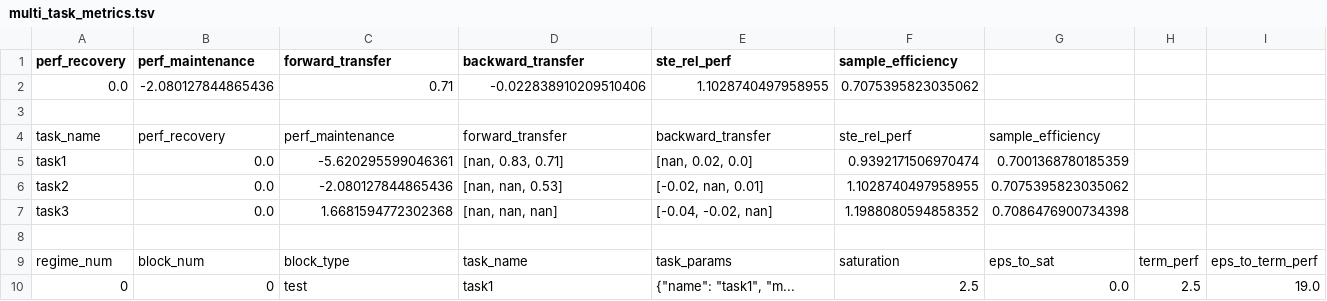
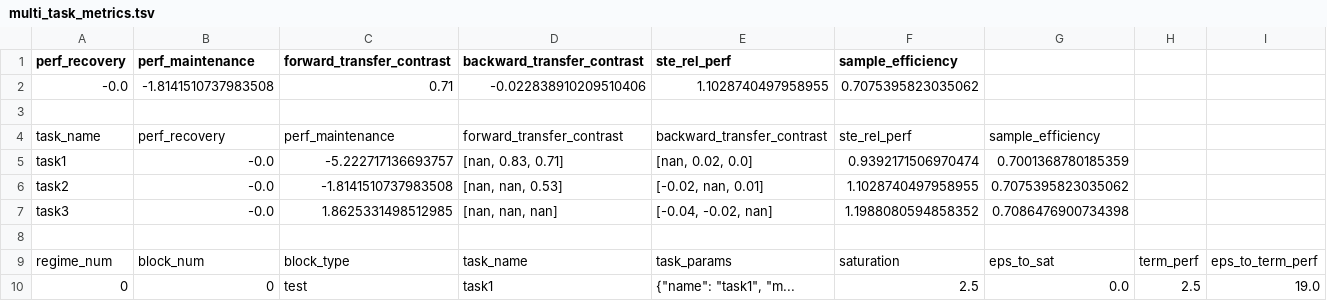
Before and after one commit to lifelong-learning-systems/l2metrics, a TSV file: examples/multi_task/multi_task_metrics.tsv, drawn as a sheet; only a part is shown; the diff covers the shown part only.

Commit message:
Update example multi-task log

```diff
--- a/examples/multi_task/multi_task_metrics.tsv
+++ b/examples/multi_task/multi_task_metrics.tsv
@@ -1,8 +1,8 @@
-perf_recovery	perf_maintenance	forward_transfer	backward_transfer	ste_rel_perf	sample_efficiency
-0.0	-2.080127844865436	0.71	-0.022838910209510406	1.1028740497958955	0.7075395823035062
+perf_recovery	perf_maintenance	forward_transfer_contrast	backward_transfer_contrast	ste_rel_perf	sample_efficiency
+-0.0	-1.8141510737983508	0.71	-0.022838910209510406	1.1028740497958955	0.7075395823035062
 
-task_name	perf_recovery	perf_maintenance	forward_transfer	backward_transfer	ste_rel_perf	sample_efficiency
-task1	0.0	-5.620295599046361	[nan, 0.83, 0.71]	[nan, 0.02, 0.0]	0.9392171506970474	0.7001368780185359
-task2	0.0	-2.080127844865436	[nan, nan, 0.53]	[-0.02, nan, 0.01]	1.1028740497958955	0.7075395823035062
-task3	0.0	1.6681594772302368	[nan, nan, nan]	[-0.04, -0.02, nan]	1.1988080594858352	0.7086476900734398
+task_name	perf_recovery	perf_maintenance	forward_transfer_contrast	backward_transfer_contrast	ste_rel_perf	sample_efficiency
+task1	-0.0	-5.222717136693757	[nan, 0.83, 0.71]	[nan, 0.02, 0.0]	0.9392171506970474	0.7001368780185359
+task2	-0.0	-1.8141510737983508	[nan, nan, 0.53]	[-0.02, nan, 0.01]	1.1028740497958955	0.7075395823035062
+task3	-0.0	1.8625331498512985	[nan, nan, nan]	[-0.04, -0.02, nan]	1.1988080594858352	0.7086476900734398
 
```
Also changed, not shown: 9 edited cells elsewhere in this file, 3 other files.
